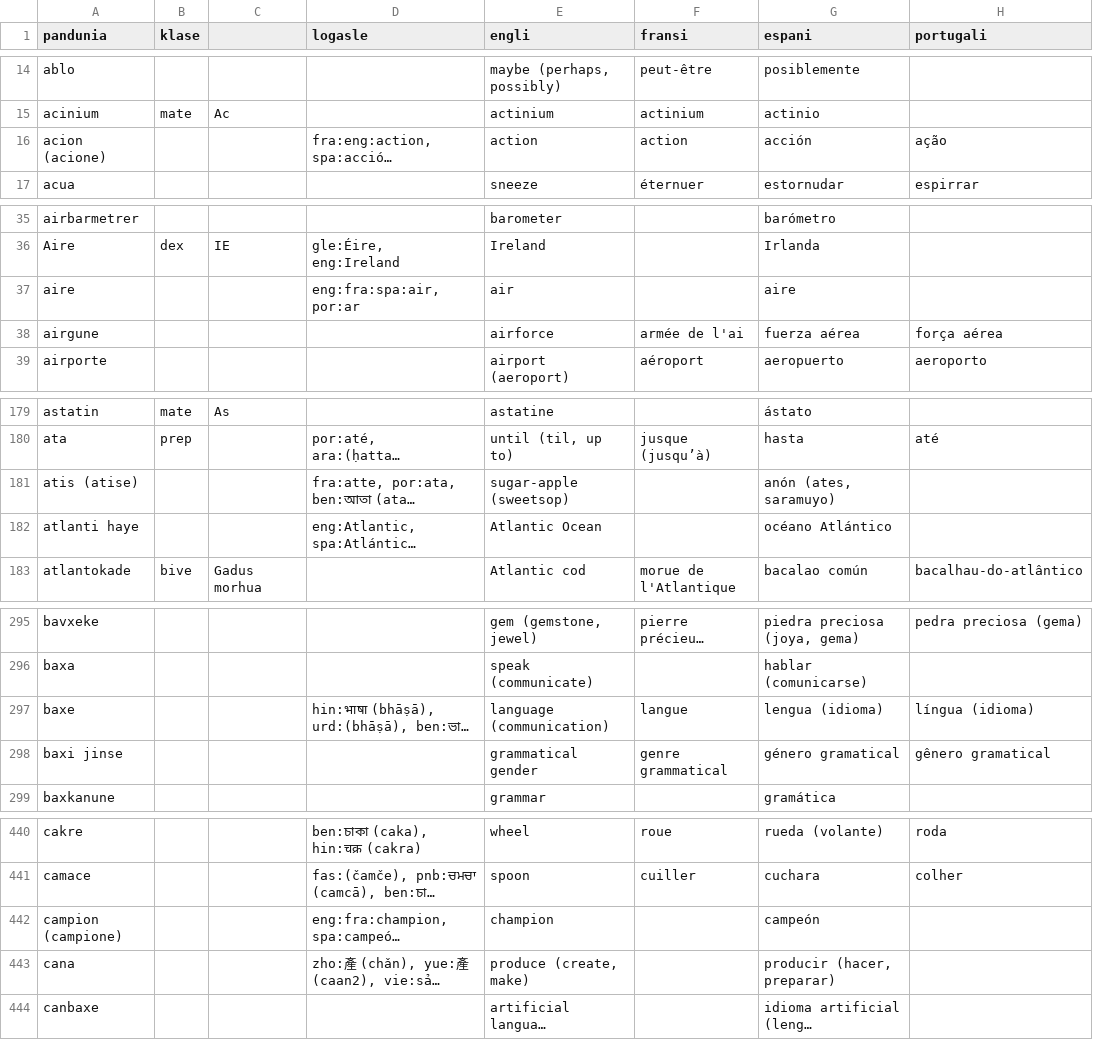
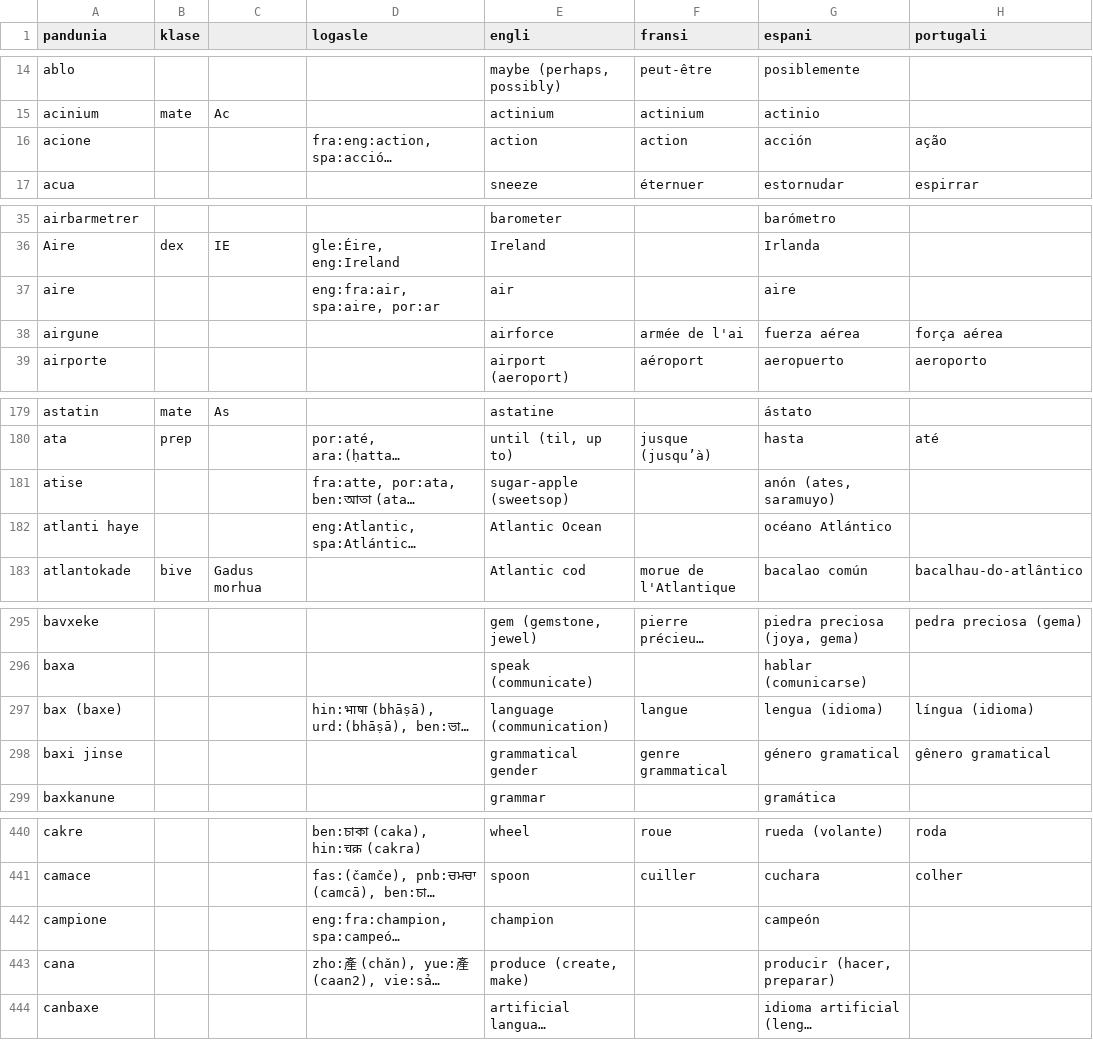
Before and after one commit to barumau/pandunia, a CSV file: pandunia-lekse.csv, drawn as a sheet; only a part is shown, gaps mark what is left out; long unchanged cells end in …; the diff covers the shown part only; the diff names each change by its address in the sheet, - before the commit and + after, or states it on an @@ line.

Commit message:
laxa fini -e max
no uza -e sa multo putong o multo medonasi namloge. fata ye xawo maxo, pa mule sa fini jungofone rupu min bizaro.

```diff
--- a/pandunia-lekse.csv
+++ b/pandunia-lekse.csv
-A16 (pandunia): acion (acione)
+A16 (pandunia): acione
-D37 (logasle): eng:fra:spa:air, por:ar
+D37 (logasle): eng:fra:air, spa:aire, por:ar
-A181 (pandunia): atis (atise)
+A181 (pandunia): atise
-A297 (pandunia): baxe
+A297 (pandunia): bax (baxe)
-A442 (pandunia): campion (campione)
+A442 (pandunia): campione
```
Also changed, not shown: 11 edited cells elsewhere in this file.
